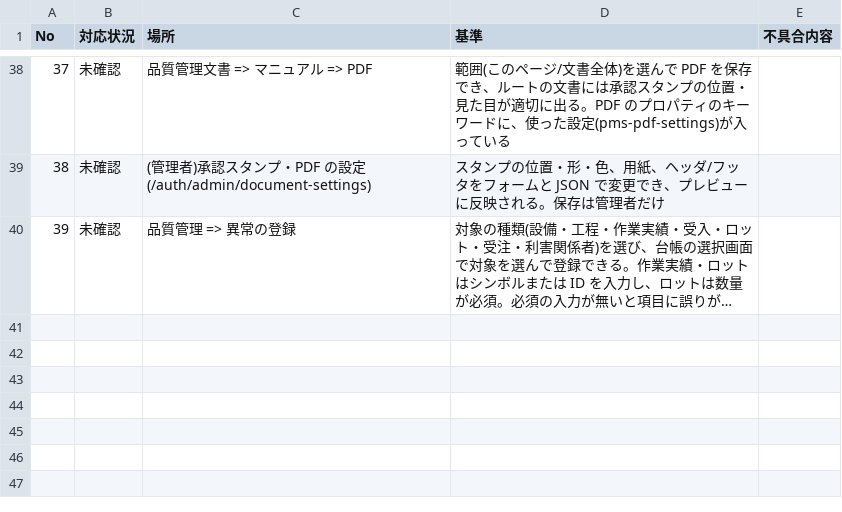
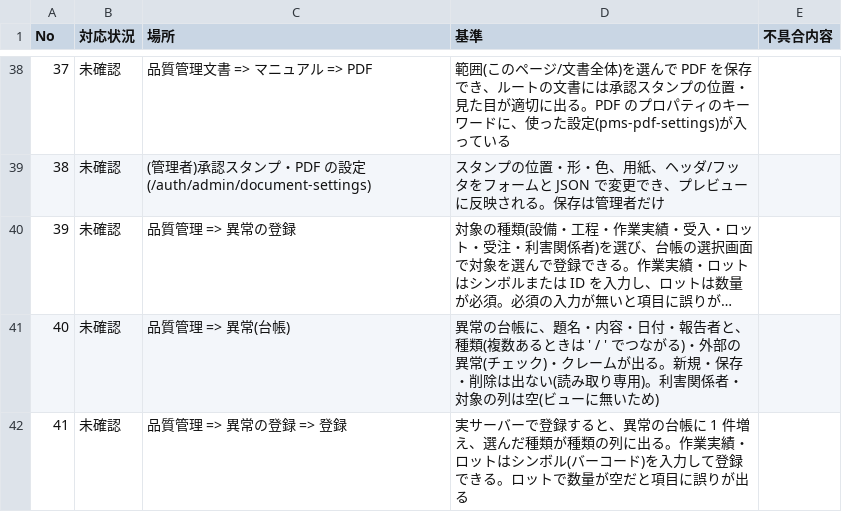
Before and after one commit to okpnet/flutter-pms, a CSV file: issue/app_checks.csv, drawn as a sheet; only a part is shown, gaps mark what is left out; long unchanged cells end in …; the diff names each change by its address in the sheet, - before the commit and + after, or states it on an @@ line.

```diff
--- a/issue/app_checks.csv
+++ b/issue/app_checks.csv
+row 41: 40 | 未確認 | 品質管理 => 異常(台帳) | 異常の台帳に、題名・内容・日付・報告者と、種類(複数あるときは ' / ' でつながる)・外部の異常(チェック)・クレームが出る。新規・保存・削除は出ない(読み取り専用)。利害関係者・対象の列は空(ビューに無いため)
+row 42: 41 | 未確認 | 品質管理 => 異常の登録 => 登録 | 実サーバーで登録すると、異常の台帳に 1 件増え、選んだ種類が種類の列に出る。作業実績・ロットはシンボル(バーコード)を入力して登録できる。ロットで数量が空だと項目に誤りが出る
```
Also changed, not shown: 16 other files.
